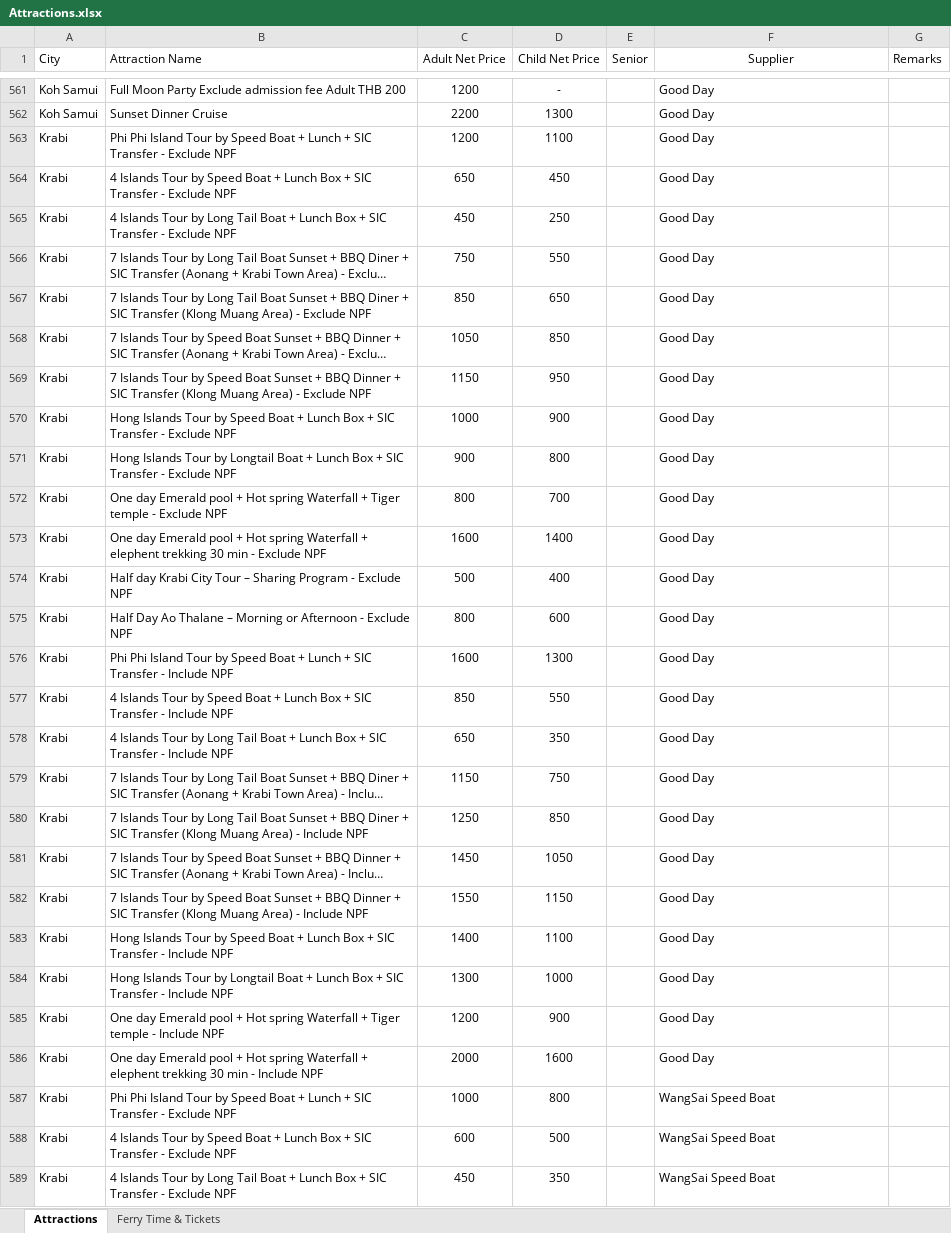
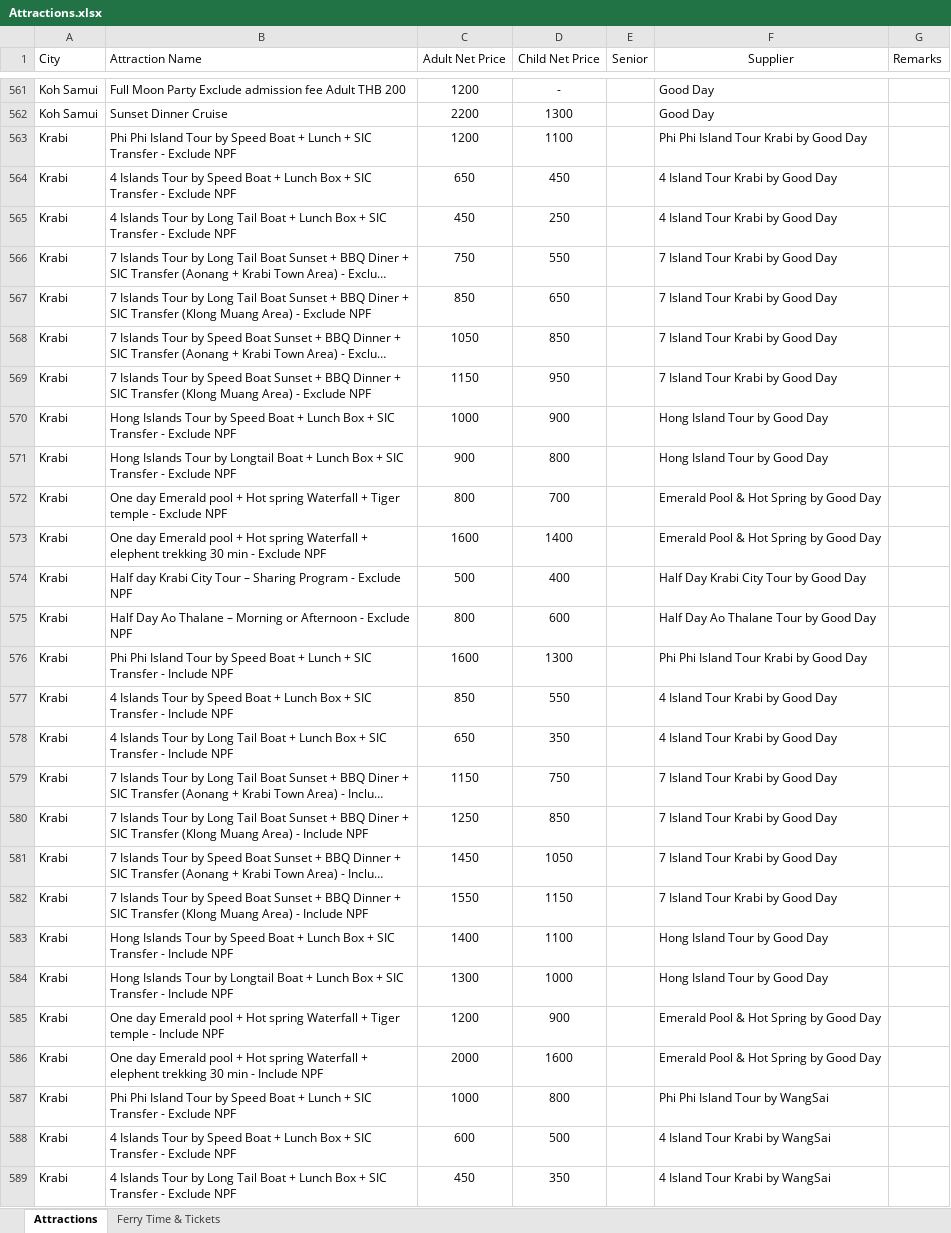
Before and after one commit to VISHAKHNAIR16/VCRM, an Excel workbook: features/quotation/data/Attractions.xlsx, sheet Attractions, drawn as a sheet; only a part is shown, gaps mark what is left out; long unchanged cells end in …; values as stored, in another font and other column widths than the file's, no borders; the diff covers the shown part only; the diff names each change by its address in the sheet, - before the commit and + after, or states it on an @@ line.

```diff
--- a/features/quotation/data/Attractions.xlsx (sheet Attractions)
+++ b/features/quotation/data/Attractions.xlsx (sheet Attractions)
-F563 (Supplier): Good Day
+F563 (Supplier): Phi Phi Island Tour Krabi by Good Day
-F564:F565 (Supplier): Good Day
+F564:F565 (Supplier): 4 Island Tour Krabi by Good Day
-F566:F569 (Supplier): Good Day
+F566:F569 (Supplier): 7 Island Tour Krabi by Good Day
-F570:F571 (Supplier): Good Day
+F570:F571 (Supplier): Hong Island Tour by Good Day
-F572:F573 (Supplier): Good Day
+F572:F573 (Supplier): Emerald Pool & Hot Spring by Good Day
-F574 (Supplier): Good Day
+F574 (Supplier): Half Day Krabi City Tour by Good Day
-F575 (Supplier): Good Day
+F575 (Supplier): Half Day Ao Thalane Tour by Good Day
-F576 (Supplier): Good Day
+F576 (Supplier): Phi Phi Island Tour Krabi by Good Day
-F577:F578 (Supplier): Good Day
+F577:F578 (Supplier): 4 Island Tour Krabi by Good Day
-F579:F582 (Supplier): Good Day
+F579:F582 (Supplier): 7 Island Tour Krabi by Good Day
-F583:F584 (Supplier): Good Day
+F583:F584 (Supplier): Hong Island Tour by Good Day
-F585:F586 (Supplier): Good Day
+F585:F586 (Supplier): Emerald Pool & Hot Spring by Good Day
-F587 (Supplier): WangSai Speed Boat
+F587 (Supplier): Phi Phi Island Tour by WangSai
-F588:F589 (Supplier): WangSai Speed Boat
+F588:F589 (Supplier): 4 Island Tour Krabi by WangSai
```
Also changed, not shown: 152 edited cells elsewhere in this sheet, 4 other files.
